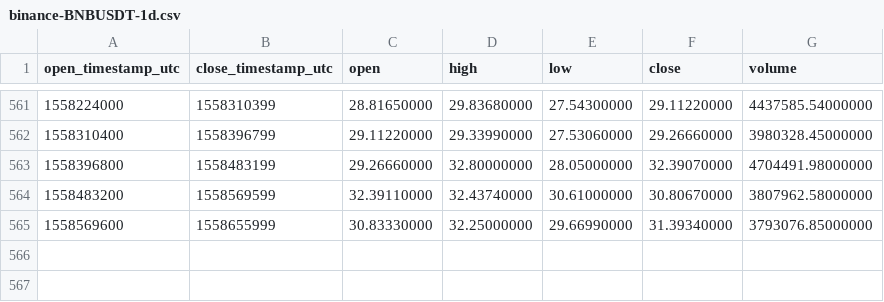
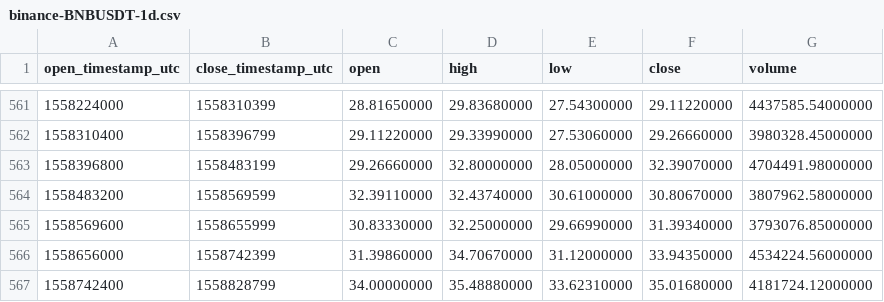
Before and after one commit to cryptobigbro/binance-BNBUSDT, a CSV file: binance-BNBUSDT-1d.csv, drawn as a sheet; only a part is shown, gaps mark what is left out; the diff names each change by its address in the sheet, - before the commit and + after, or states it on an @@ line.

Commit message:
Update OHLCV data.

```diff
--- a/binance-BNBUSDT-1d.csv
+++ b/binance-BNBUSDT-1d.csv
+row 566: 1558656000 | 1558742399 | 31.39860000 | 34.70670000 | 31.12000000 | 33.94350000 | 4534224.56000000
+row 567: 1558742400 | 1558828799 | 34.00000000 | 35.48880000 | 33.62310000 | 35.01680000 | 4181724.12000000
```
Also changed, not shown: 1 other file.
